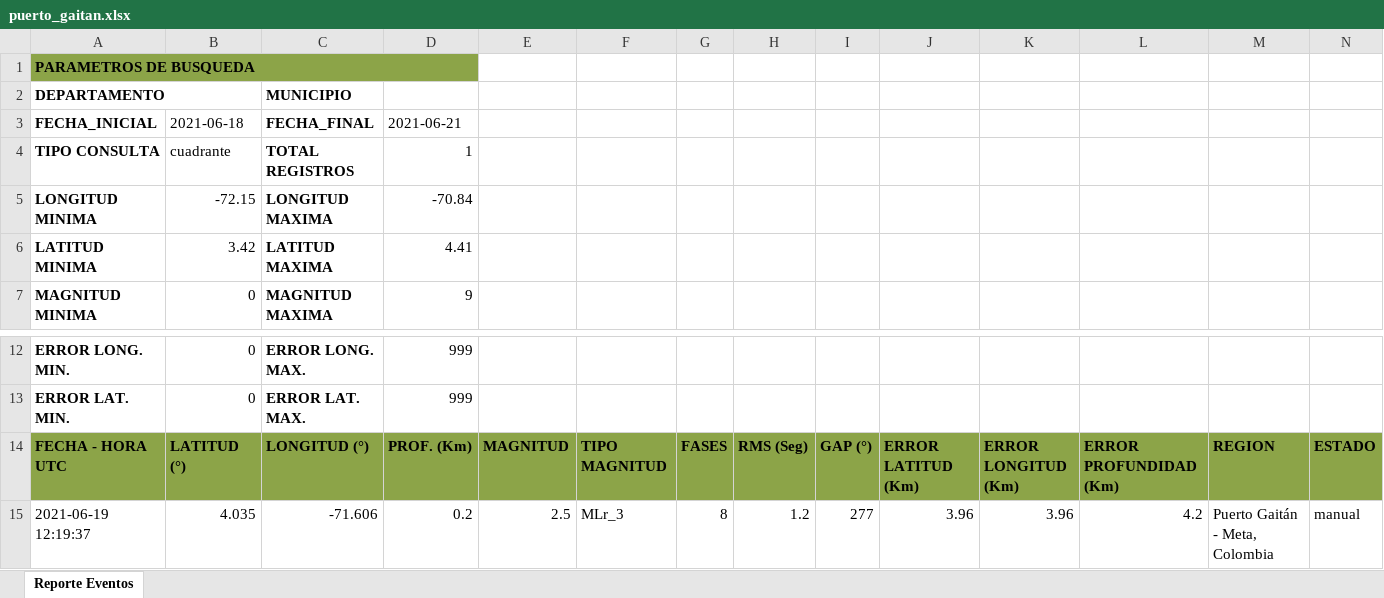
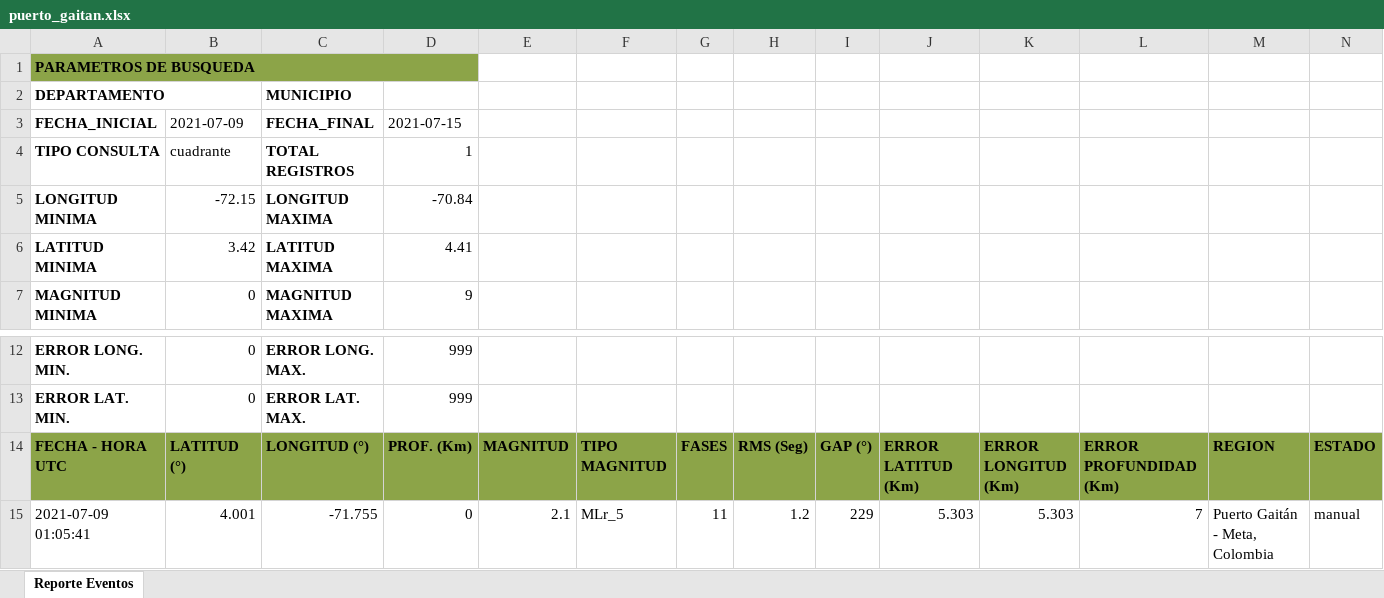
Before and after one commit to SGC-analistas/Reporte_sismicidad, an Excel workbook: archivos/puerto_gaitan/puerto_gaitan.xlsx, sheet Reporte Eventos, drawn as a sheet; only a part is shown, gaps mark what is left out; values as stored, in another font and other column widths than the file's, no borders; removed rows and columns are numbered as before the commit, all else as after; the diff names each change by its address in the sheet, - before the commit and + after, or states it on an @@ line.

```diff
--- a/archivos/puerto_gaitan/puerto_gaitan.xlsx (sheet Reporte Eventos)
+++ b/archivos/puerto_gaitan/puerto_gaitan.xlsx (sheet Reporte Eventos)
-B3: 2021-06-18
+B3: 2021-07-09
-D3: 2021-06-21
+D3: 2021-07-15
-row 15: 2021-06-19 12:19:37 | 4.035 | -71.606 | 0.2 | 2.5 | MLr_3 | 8 | 1.2 | 277 | 3.96 | 3.96 | 4.2 | Puerto Gaitán - Meta, Colombia | manual
+row 15: 2021-07-09 01:05:41 | 4.001 | -71.755 | 0 | 2.1 | MLr_5 | 11 | 1.2 | 229 | 5.303 | 5.303 | 7 | Puerto Gaitán - Meta, Colombia | manual
```
Also changed, not shown: 10 other files.
